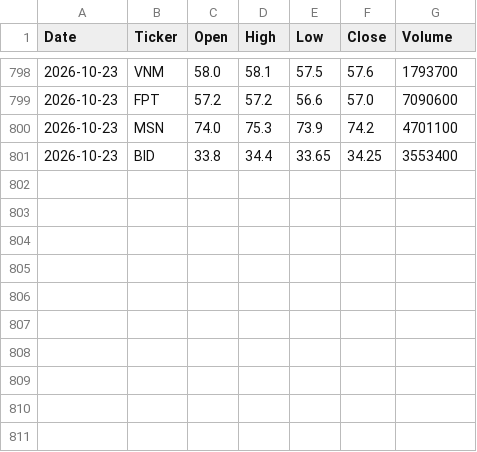
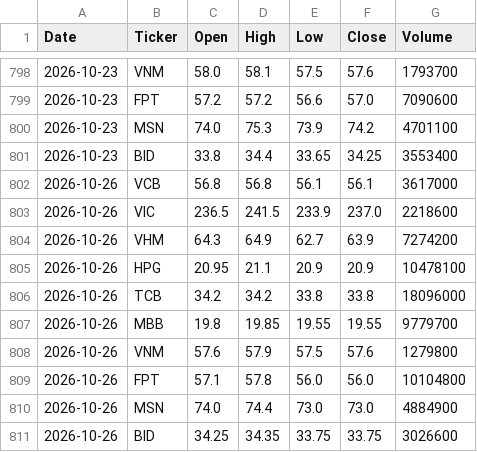
Before and after one commit to chi-nguyenle/vn-stock-data, a CSV file: data/stock_data.csv, drawn as a sheet; only a part is shown, gaps mark what is left out; the diff names each change by its address in the sheet, - before the commit and + after, or states it on an @@ line.

```diff
--- a/data/stock_data.csv
+++ b/data/stock_data.csv
+row 802: 2026-10-26 | VCB | 56.8 | 56.8 | 56.1 | 56.1 | 3617000
+row 803: 2026-10-26 | VIC | 236.5 | 241.5 | 233.9 | 237.0 | 2218600
+row 804: 2026-10-26 | VHM | 64.3 | 64.9 | 62.7 | 63.9 | 7274200
+row 805: 2026-10-26 | HPG | 20.95 | 21.1 | 20.9 | 20.9 | 10478100
+row 806: 2026-10-26 | TCB | 34.2 | 34.2 | 33.8 | 33.8 | 18096000
+row 807: 2026-10-26 | MBB | 19.8 | 19.85 | 19.55 | 19.55 | 9779700
+row 808: 2026-10-26 | VNM | 57.6 | 57.9 | 57.5 | 57.6 | 1279800
+row 809: 2026-10-26 | FPT | 57.1 | 57.8 | 56.0 | 56.0 | 10104800
+row 810: 2026-10-26 | MSN | 74.0 | 74.4 | 73.0 | 73.0 | 4884900
+row 811: 2026-10-26 | BID | 34.25 | 34.35 | 33.75 | 33.75 | 3026600
```
Also changed, not shown: 1 other file.
